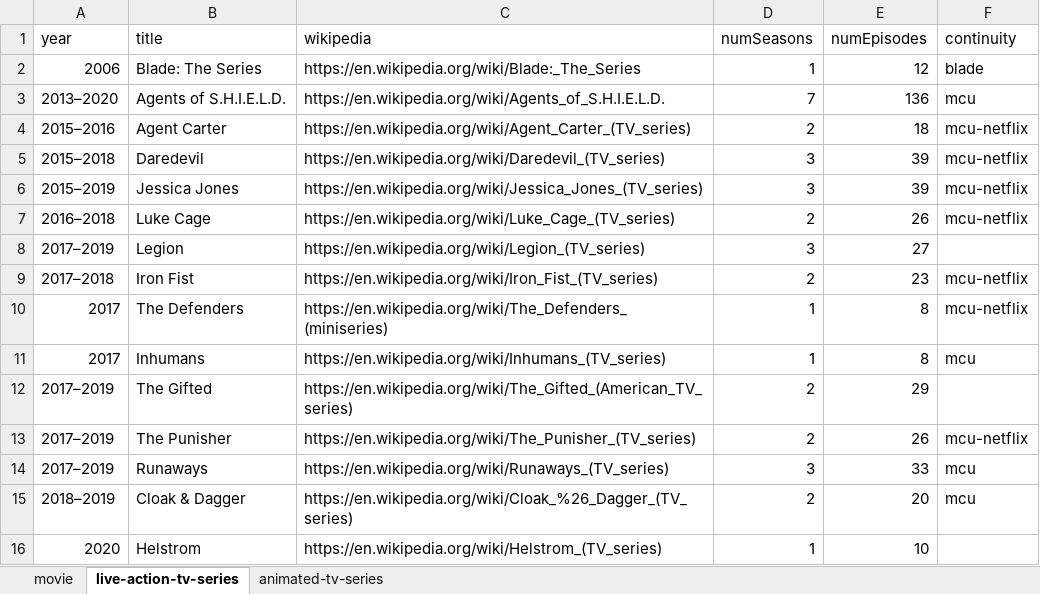
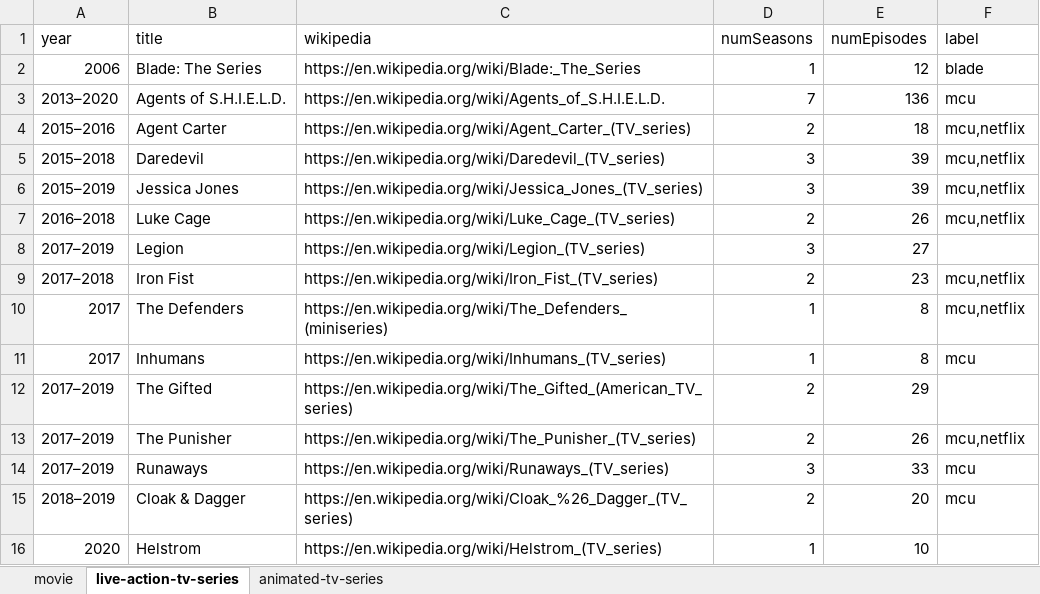
Before and after one commit to ZYinMD/marvelsnap-on-screen, an Excel workbook: facts/step4/all-titles.xlsx, sheet live-action-tv-series, drawn as a sheet; only a part is shown; values as stored, in another font and other column widths than the file's, no borders; the diff names each change by its address in the sheet, - before the commit and + after, or states it on an @@ line.

Commit message:
facts: restructure: use "label" instead of "continuity"

```diff
--- a/facts/step4/all-titles.xlsx (sheet live-action-tv-series)
+++ b/facts/step4/all-titles.xlsx (sheet live-action-tv-series)
-F1: continuity
+F1: label
-F4:F7 (label): mcu-netflix
+F4:F7 (label): mcu,netflix
-F9:F10 (label): mcu-netflix
+F9:F10 (label): mcu,netflix
-F13 (label): mcu-netflix
+F13 (label): mcu,netflix
```
Also changed, not shown: sheet animated-tv-series, sheet movie, 1 other file.
